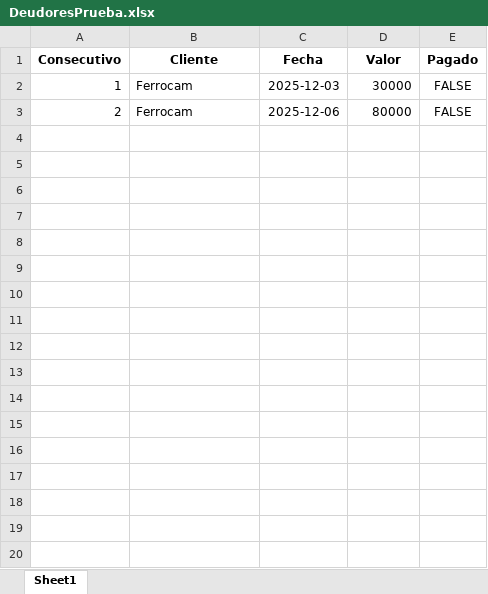
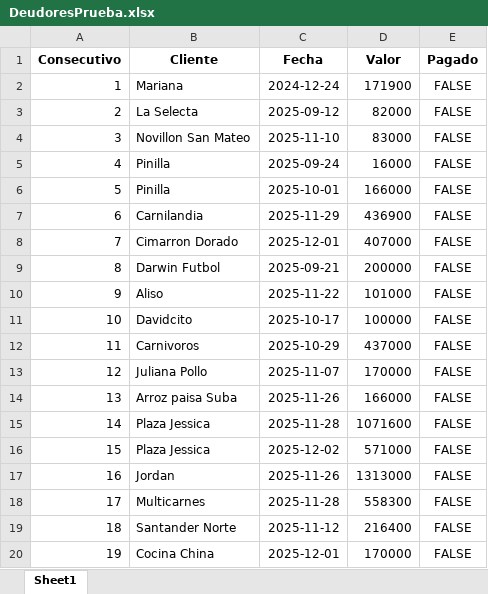
Before and after one commit to anggiemonteroariza-afk/App-Deudores-ED, an Excel workbook: DeudoresPrueba.xlsx, sheet Sheet1, drawn as a sheet; only a part is shown; values as stored, in another font and other column widths than the file's, no borders; the diff covers the shown part only; the diff names each change by its address in the sheet, - before the commit and + after, or states it on an @@ line.

Commit message:
Add files via upload

```diff
--- a/DeudoresPrueba.xlsx (sheet Sheet1)
+++ b/DeudoresPrueba.xlsx (sheet Sheet1)
-B2 (Cliente): Ferrocam
+B2 (Cliente): Mariana
-C2 (Fecha): 2025-12-03
+C2 (Fecha): 2024-12-24
-D2 (Valor): 30000
+D2 (Valor): 171900
-B3 (Cliente): Ferrocam
+B3 (Cliente): La Selecta
-C3 (Fecha): 2025-12-06
+C3 (Fecha): 2025-09-12
-D3 (Valor): 80000
+D3 (Valor): 82000
+row 4: 3 | Novillon San Mateo | 2025-11-10 | 83000 | FALSE
+row 5: 4 | Pinilla | 2025-09-24 | 16000 | FALSE
+row 6: 5 | Pinilla | 2025-10-01 | 166000 | FALSE
+row 7: 6 | Carnilandia | 2025-11-29 | 436900 | FALSE
+row 8: 7 | Cimarron Dorado | 2025-12-01 | 407000 | FALSE
+row 9: 8 | Darwin Futbol | 2025-09-21 | 200000 | FALSE
+row 10: 9 | Aliso | 2025-11-22 | 101000 | FALSE
+row 11: 10 | Davidcito | 2025-10-17 | 100000 | FALSE
+row 12: 11 | Carnivoros | 2025-10-29 | 437000 | FALSE
+row 13: 12 | Juliana Pollo | 2025-11-07 | 170000 | FALSE
+row 14: 13 | Arroz paisa Suba | 2025-11-26 | 166000 | FALSE
+row 15: 14 | Plaza Jessica | 2025-11-28 | 1071600 | FALSE
+row 16: 15 | Plaza Jessica | 2025-12-02 | 571000 | FALSE
+row 17: 16 | Jordan | 2025-11-26 | 1313000 | FALSE
+row 18: 17 | Multicarnes | 2025-11-28 | 558300 | FALSE
+row 19: 18 | Santander Norte | 2025-11-12 | 216400 | FALSE
+row 20: 19 | Cocina China | 2025-12-01 | 170000 | FALSE
```
Also changed, not shown: 9 added rows elsewhere in this sheet.
